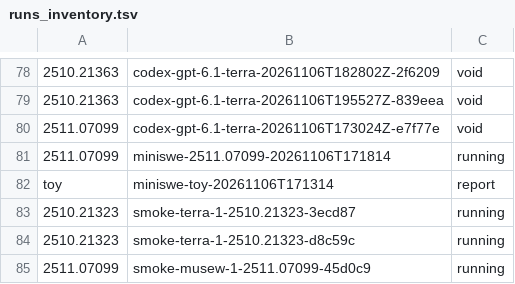
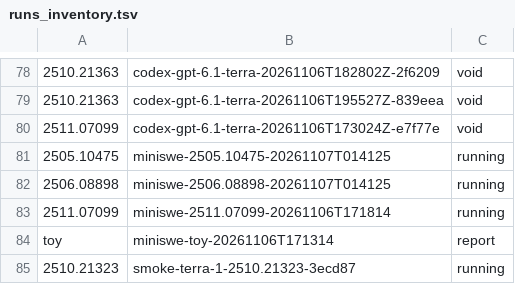
Before and after one commit to mithils3/reprocli, a TSV file: rebuttal/results/spend/runs_inventory.tsv, drawn as a sheet; only a part is shown, gaps mark what is left out; the shorter side is filled out with more unchanged rows.

Commit message:
rebuttal: hourly snapshot of spend ledger and run inventory

```diff
--- a/rebuttal/results/spend/runs_inventory.tsv
+++ b/rebuttal/results/spend/runs_inventory.tsv
@@ -80,2 +80,4 @@
 2511.07099	codex-gpt-6.1-terra-20261106T173024Z-e7f77e	void
+2505.10475	miniswe-2505.10475-20261107T014125	running
+2506.08898	miniswe-2506.08898-20261107T014125	running
 2511.07099	miniswe-2511.07099-20261106T171814	running
```
Also changed, not shown: 1 other file.
